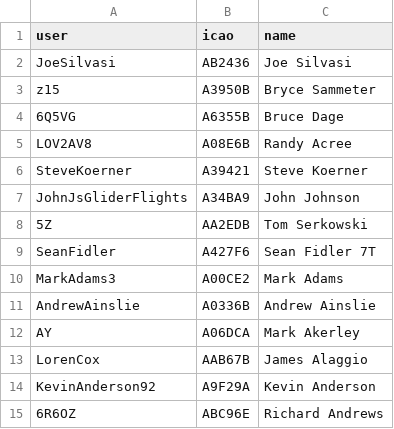
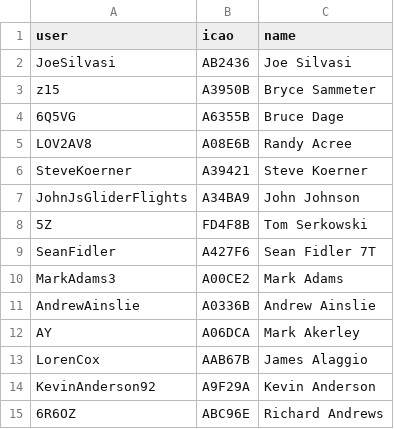
Before and after one commit to DavisChappins/InreachToOGN, a CSV file: Inreachuser.csv, drawn as a sheet; only a part is shown.

Commit message:
Update Inreachuser.csv

```diff
--- a/Inreachuser.csv
+++ b/Inreachuser.csv
@@ -7,3 +7,3 @@ SteveKoerner,A39421,Steve Koerner
 JohnJsGliderFlights,A34BA9,John Johnson
-5Z,AA2EDB,Tom Serkowski
+5Z,FD4F8B,Tom Serkowski
 SeanFidler,A427F6,Sean Fidler 7T
```
